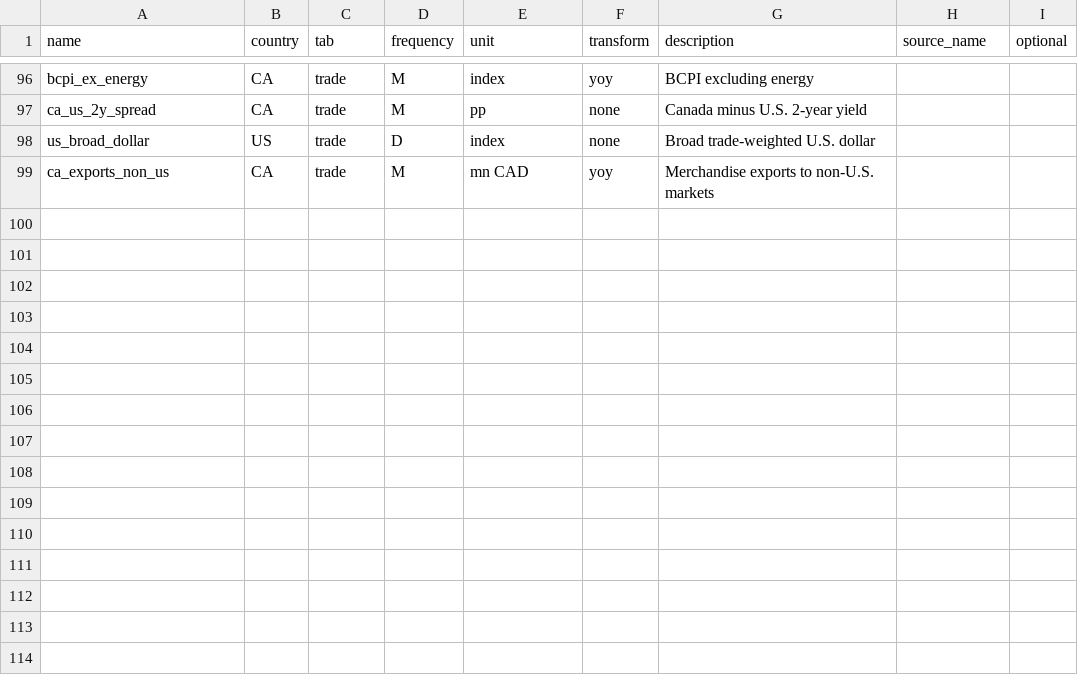
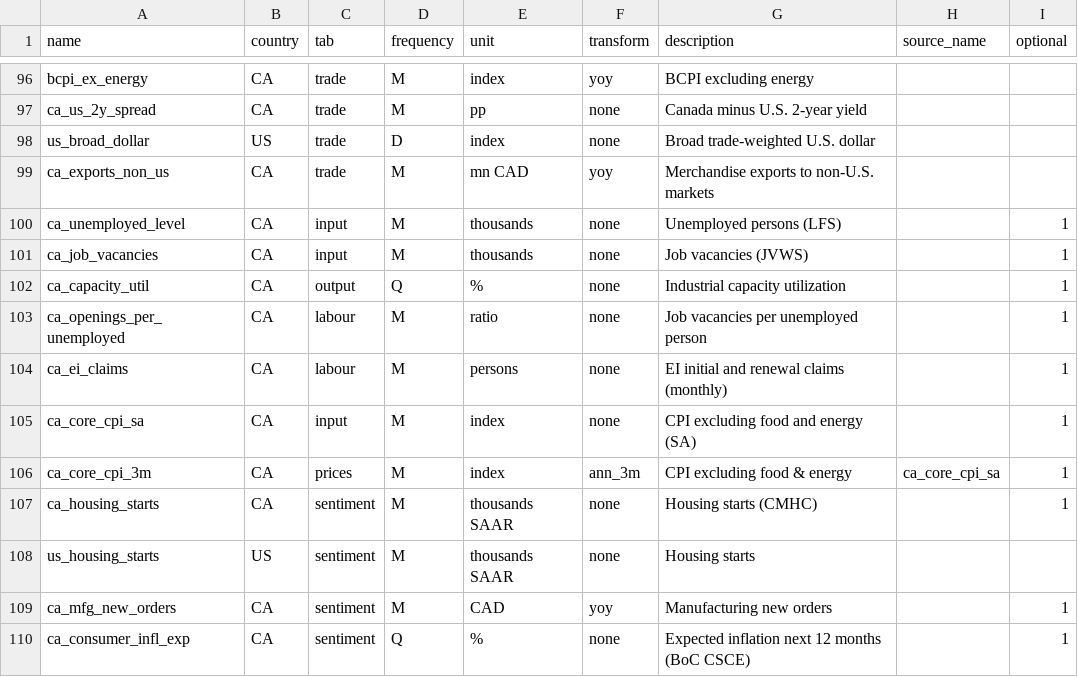
Before and after one commit to jeduclo/northstar, a CSV file: pipeline/reference/catalog.csv, drawn as a sheet; only a part is shown, gaps mark what is left out.

```diff
--- a/pipeline/reference/catalog.csv
+++ b/pipeline/reference/catalog.csv
@@ -99 +99,12 @@ us_broad_dollar,US,trade,D,index,none,Broad trade-weighted U.S. dollar,,
 ca_exports_non_us,CA,trade,M,mn CAD,yoy,Merchandise exports to non-U.S. markets,,
+ca_unemployed_level,CA,input,M,thousands,none,Unemployed persons (LFS),,1
+ca_job_vacancies,CA,input,M,thousands,none,Job vacancies (JVWS),,1
+ca_capacity_util,CA,output,Q,%,none,Industrial capacity utilization,,1
+ca_openings_per_unemployed,CA,labour,M,ratio,none,Job vacancies per unemployed person,,1
+ca_ei_claims,CA,labour,M,persons,none,EI initial and renewal claims (monthly),,1
+ca_core_cpi_sa,CA,input,M,index,none,CPI excluding food and energy (SA),,1
+ca_core_cpi_3m,CA,prices,M,index,ann_3m,CPI excluding food & energy,ca_core_cpi_sa,1
+ca_housing_starts,CA,sentiment,M,thousands SAAR,none,Housing starts (CMHC),,1
+us_housing_starts,US,sentiment,M,thousands SAAR,none,Housing starts,,
+ca_mfg_new_orders,CA,sentiment,M,CAD,yoy,Manufacturing new orders,,1
+ca_consumer_infl_exp,CA,sentiment,Q,%,none,Expected inflation next 12 months (BoC CSCE),,1
```
Also changed, not shown: 17 other files.
